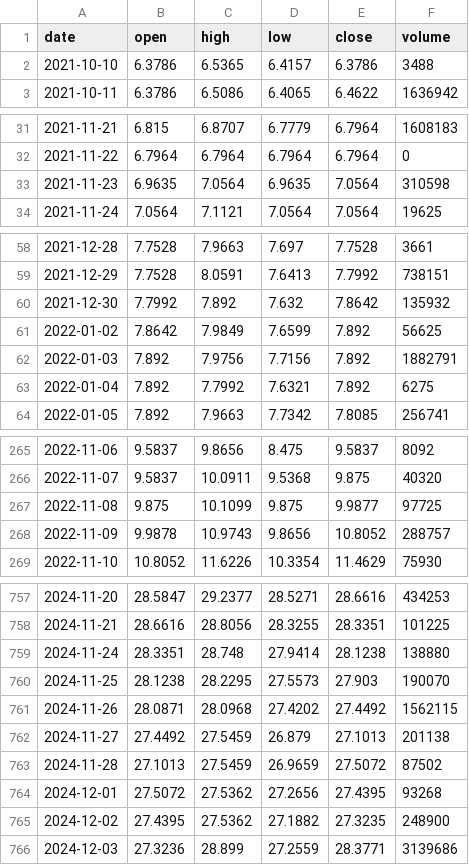
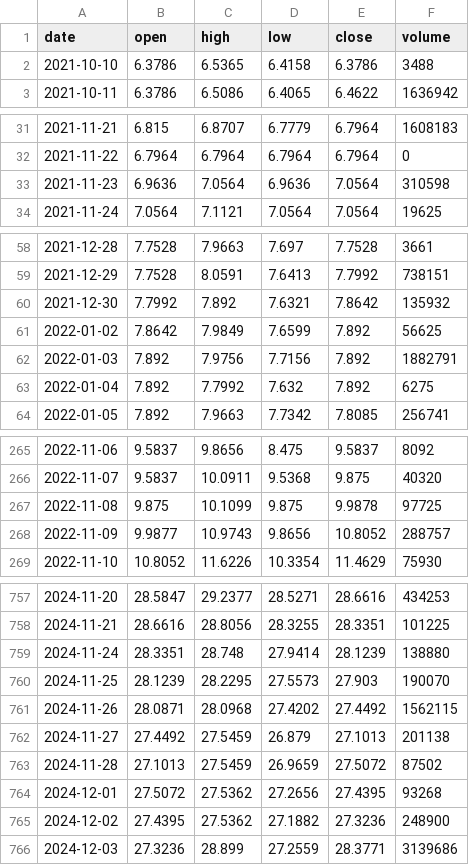
Before and after one commit to MedhatCoding/Egx-ai-analysis-, a CSV file: data/prices/EFID.csv, drawn as a sheet; only a part is shown, gaps mark what is left out; the diff covers the shown part only.

```diff
--- a/data/prices/EFID.csv
+++ b/data/prices/EFID.csv
@@ -1,3 +1,3 @@
 date,open,high,low,close,volume
-2021-10-10,6.3786,6.5365,6.4157,6.3786,3488
+2021-10-10,6.3786,6.5365,6.4158,6.3786,3488
 2021-10-11,6.3786,6.5086,6.4065,6.4622,1636942
@@ -32,3 +32,3 @@ date,open,high,low,close,volume
 2021-11-22,6.7964,6.7964,6.7964,6.7964,0
-2021-11-23,6.9635,7.0564,6.9635,7.0564,310598
+2021-11-23,6.9636,7.0564,6.9636,7.0564,310598
 2021-11-24,7.0564,7.1121,7.0564,7.0564,19625
@@ -59,6 +59,6 @@ date,open,high,low,close,volume
 2021-12-29,7.7528,8.0591,7.6413,7.7992,738151
-2021-12-30,7.7992,7.892,7.632,7.8642,135932
+2021-12-30,7.7992,7.892,7.6321,7.8642,135932
 2022-01-02,7.8642,7.9849,7.6599,7.892,56625
 2022-01-03,7.892,7.9756,7.7156,7.892,1882791
-2022-01-04,7.892,7.7992,7.6321,7.892,6275
+2022-01-04,7.892,7.7992,7.632,7.892,6275
 2022-01-05,7.892,7.9663,7.7342,7.8085,256741
@@ -266,4 +266,4 @@ date,open,high,low,close,volume
 2022-11-07,9.5837,10.0911,9.5368,9.875,40320
-2022-11-08,9.875,10.1099,9.875,9.9877,97725
-2022-11-09,9.9878,10.9743,9.8656,10.8052,288757
+2022-11-08,9.875,10.1099,9.875,9.9878,97725
+2022-11-09,9.9877,10.9743,9.8656,10.8052,288757
 2022-11-10,10.8052,11.6226,10.3354,11.4629,75930
@@ -758,4 +758,4 @@ date,open,high,low,close,volume
 2024-11-21,28.6616,28.8056,28.3255,28.3351,101225
-2024-11-24,28.3351,28.748,27.9414,28.1238,138880
-2024-11-25,28.1238,28.2295,27.5573,27.903,190070
+2024-11-24,28.3351,28.748,27.9414,28.1239,138880
+2024-11-25,28.1239,28.2295,27.5573,27.903,190070
 2024-11-26,28.0871,28.0968,27.4202,27.4492,1562115
@@ -764,3 +764,3 @@ date,open,high,low,close,volume
 2024-12-01,27.5072,27.5362,27.2656,27.4395,93268
-2024-12-02,27.4395,27.5362,27.1882,27.3235,248900
+2024-12-02,27.4395,27.5362,27.1882,27.3236,248900
 2024-12-03,27.3236,28.899,27.2559,28.3771,3139686
```
Also changed, not shown: 12 edited cells elsewhere in this file, data/prices/AXPH.csv, data/prices/FAIT.csv, 37 other files.
